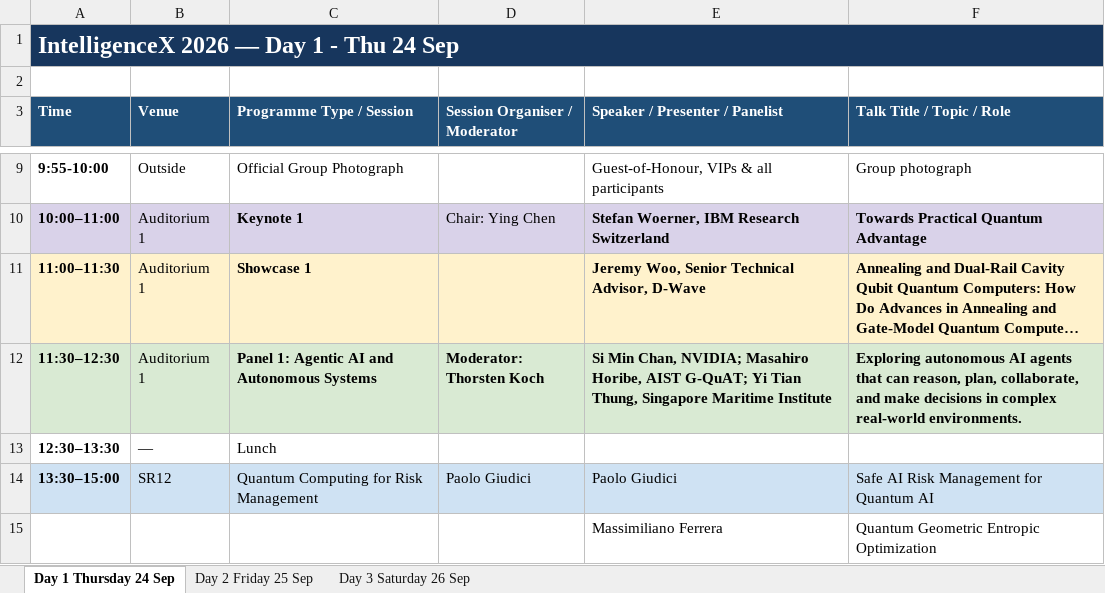
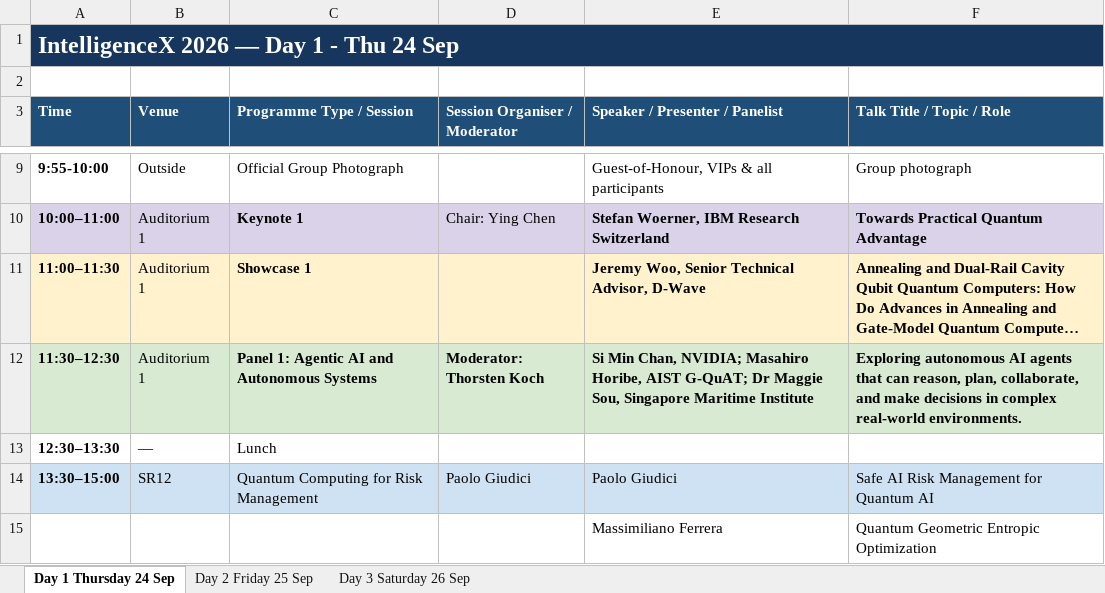
Before and after one commit to Society-of-Algorithmic-Intelligence/soai, an Excel workbook: public/events/Program.xlsx, sheet Day 1 Thursday 24 Sep, drawn as a sheet; only a part is shown, gaps mark what is left out; long unchanged cells end in …; values as stored, in another font and other column widths than the file's, no borders; the diff names each change by its address in the sheet, - before the commit and + after, or states it on an @@ line.

Commit message:
panel 1: replace Yi Tian Thung with Dr Maggie Sou (photo, bio, programme, xlsx)

```diff
--- a/public/events/Program.xlsx (sheet Day 1 Thursday 24 Sep)
+++ b/public/events/Program.xlsx (sheet Day 1 Thursday 24 Sep)
-E12 (Speaker / Presenter / Panelist): …AIST G-QuAT; Yi Tian Thung, Singapore Maritime…
+E12 (Speaker / Presenter / Panelist): …AIST G-QuAT; Dr Maggie Sou, Singapore Maritime…
```
Also changed, not shown: 4 other files.
